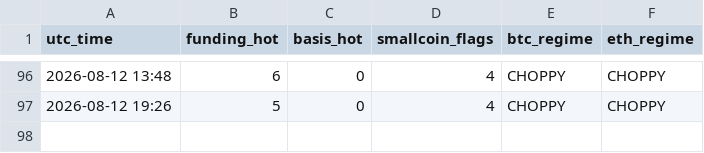
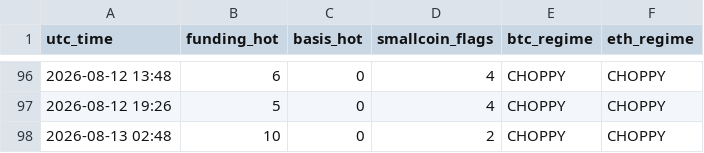
Before and after one commit to Li7wak865/pond-scanner, a CSV file: history.csv, drawn as a sheet; only a part is shown, gaps mark what is left out; the diff names each change by its address in the sheet, - before the commit and + after, or states it on an @@ line.

```diff
--- a/history.csv
+++ b/history.csv
+row 98: 2026-08-13 02:48 | 10 | 0 | 2 | CHOPPY | CHOPPY
```
Also changed, not shown: 2 other files.
